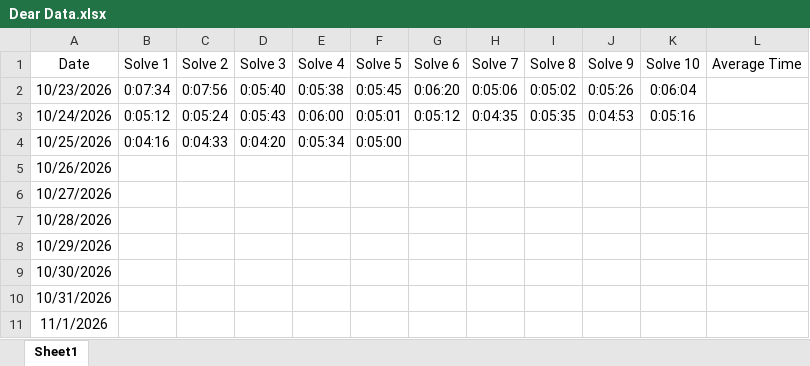
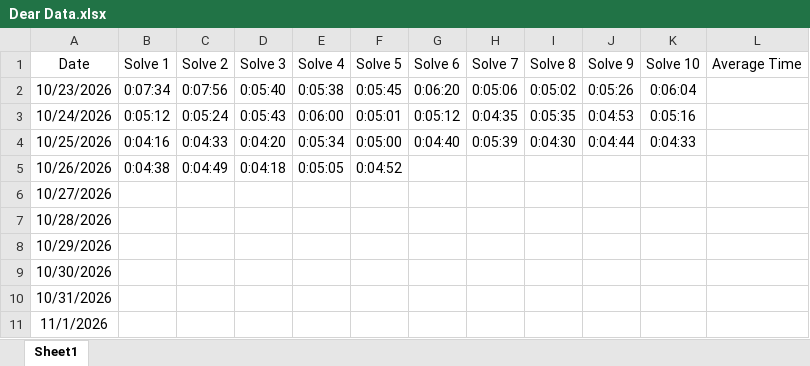
Before and after one commit to ahmad-ali3/Dear-Data-Project, an Excel workbook: Dear Data.xlsx, sheet Sheet1, drawn as a sheet; values as stored, in another font and other column widths than the file's, no borders; the diff names each change by its address in the sheet, - before the commit and + after, or states it on an @@ line.

Commit message:
Add files via upload

```diff
--- a/Dear Data.xlsx (sheet Sheet1)
+++ b/Dear Data.xlsx (sheet Sheet1)
-G4 (Solve 6): (empty)
+G4 (Solve 6): 0:04:40
-H4 (Solve 7): (empty)
+H4 (Solve 7): 0:05:39
-I4 (Solve 8): (empty)
+I4 (Solve 8): 0:04:30
-J4 (Solve 9): (empty)
+J4 (Solve 9): 0:04:44
-K4 (Solve 10): (empty)
+K4 (Solve 10): 0:04:33
-B5 (Solve 1): (empty)
+B5 (Solve 1): 0:04:38
-C5 (Solve 2): (empty)
+C5 (Solve 2): 0:04:49
-D5 (Solve 3): (empty)
+D5 (Solve 3): 0:04:18
-E5 (Solve 4): (empty)
+E5 (Solve 4): 0:05:05
-F5 (Solve 5): (empty)
+F5 (Solve 5): 0:04:52
```
